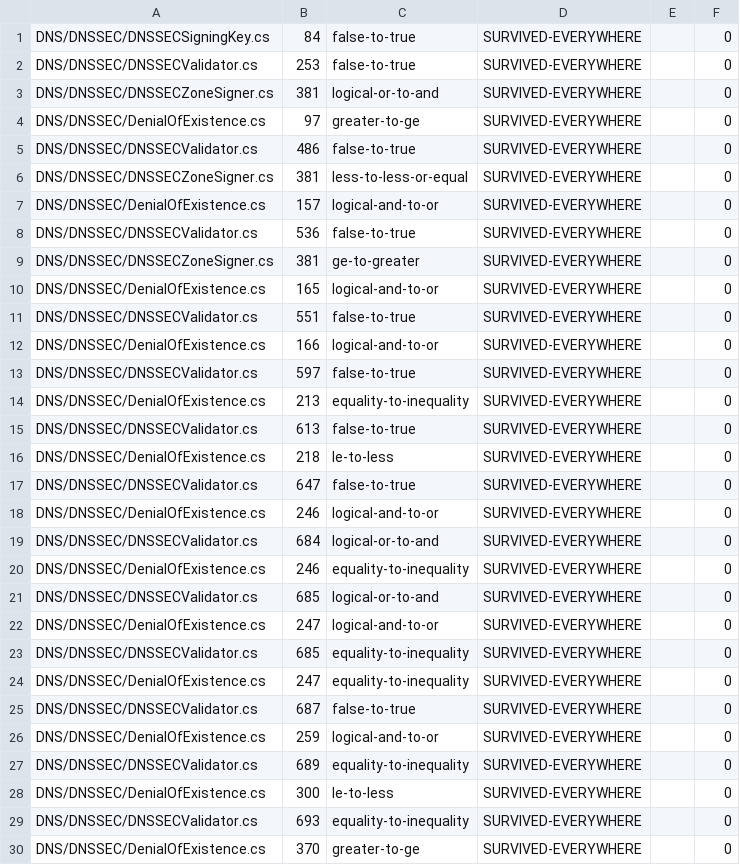
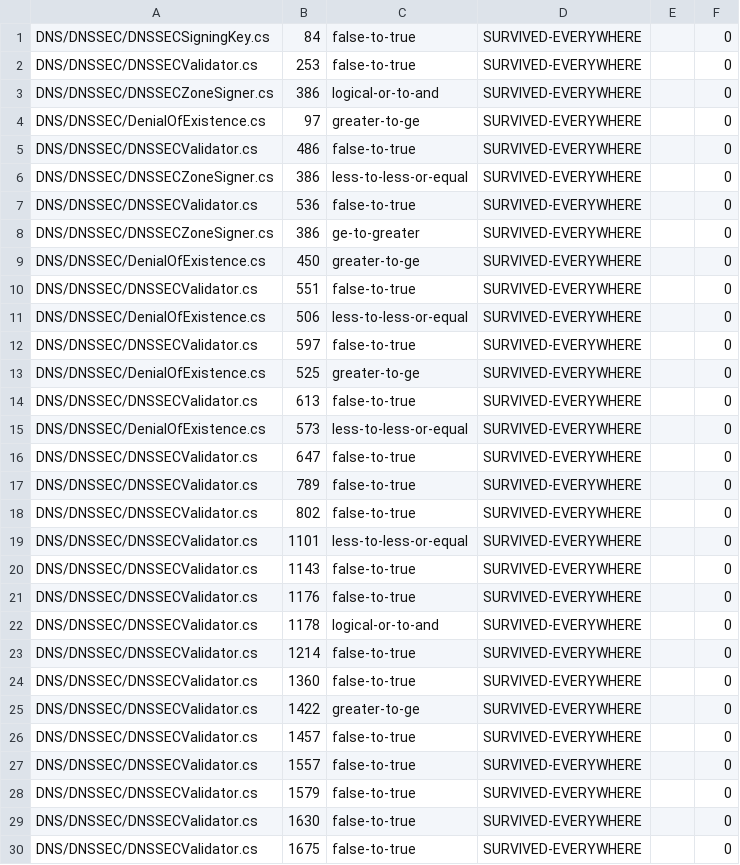
Before and after one commit to Vanaheimr/DNSConformanceTests, a TSV file: build/mutation/results/dnssec-pass2.tsv, drawn as a sheet; only a part is shown; the shorter side is filled out with more unchanged rows; the diff covers the shown part only.

```diff
--- a/build/mutation/results/dnssec-pass2.tsv
+++ b/build/mutation/results/dnssec-pass2.tsv
@@ -2,29 +2,15 @@ DNS/DNSSEC/DNSSECSigningKey.cs	84	false-to-true	SURVIVED-EVERYWHERE		0
 DNS/DNSSEC/DNSSECValidator.cs	253	false-to-true	SURVIVED-EVERYWHERE		0
-DNS/DNSSEC/DNSSECZoneSigner.cs	381	logical-or-to-and	SURVIVED-EVERYWHERE		0
+DNS/DNSSEC/DNSSECZoneSigner.cs	386	logical-or-to-and	SURVIVED-EVERYWHERE		0
 DNS/DNSSEC/DenialOfExistence.cs	97	greater-to-ge	SURVIVED-EVERYWHERE		0
 DNS/DNSSEC/DNSSECValidator.cs	486	false-to-true	SURVIVED-EVERYWHERE		0
-DNS/DNSSEC/DNSSECZoneSigner.cs	381	less-to-less-or-equal	SURVIVED-EVERYWHERE		0
-DNS/DNSSEC/DenialOfExistence.cs	157	logical-and-to-or	SURVIVED-EVERYWHERE		0
+DNS/DNSSEC/DNSSECZoneSigner.cs	386	less-to-less-or-equal	SURVIVED-EVERYWHERE		0
 DNS/DNSSEC/DNSSECValidator.cs	536	false-to-true	SURVIVED-EVERYWHERE		0
-DNS/DNSSEC/DNSSECZoneSigner.cs	381	ge-to-greater	SURVIVED-EVERYWHERE		0
-DNS/DNSSEC/DenialOfExistence.cs	165	logical-and-to-or	SURVIVED-EVERYWHERE		0
+DNS/DNSSEC/DNSSECZoneSigner.cs	386	ge-to-greater	SURVIVED-EVERYWHERE		0
+DNS/DNSSEC/DenialOfExistence.cs	450	greater-to-ge	SURVIVED-EVERYWHERE		0
 DNS/DNSSEC/DNSSECValidator.cs	551	false-to-true	SURVIVED-EVERYWHERE		0
-DNS/DNSSEC/DenialOfExistence.cs	166	logical-and-to-or	SURVIVED-EVERYWHERE		0
+DNS/DNSSEC/DenialOfExistence.cs	506	less-to-less-or-equal	SURVIVED-EVERYWHERE		0
 DNS/DNSSEC/DNSSECValidator.cs	597	false-to-true	SURVIVED-EVERYWHERE		0
-DNS/DNSSEC/DenialOfExistence.cs	213	equality-to-inequality	SURVIVED-EVERYWHERE		0
+DNS/DNSSEC/DenialOfExistence.cs	525	greater-to-ge	SURVIVED-EVERYWHERE		0
 DNS/DNSSEC/DNSSECValidator.cs	613	false-to-true	SURVIVED-EVERYWHERE		0
-DNS/DNSSEC/DenialOfExistence.cs	218	le-to-less	SURVIVED-EVERYWHERE		0
+DNS/DNSSEC/DenialOfExistence.cs	573	less-to-less-or-equal	SURVIVED-EVERYWHERE		0
 DNS/DNSSEC/DNSSECValidator.cs	647	false-to-true	SURVIVED-EVERYWHERE		0
-DNS/DNSSEC/DenialOfExistence.cs	246	logical-and-to-or	SURVIVED-EVERYWHERE		0
-DNS/DNSSEC/DNSSECValidator.cs	684	logical-or-to-and	SURVIVED-EVERYWHERE		0
-DNS/DNSSEC/DenialOfExistence.cs	246	equality-to-inequality	SURVIVED-EVERYWHERE		0
-DNS/DNSSEC/DNSSECValidator.cs	685	logical-or-to-and	SURVIVED-EVERYWHERE		0
-DNS/DNSSEC/DenialOfExistence.cs	247	logical-and-to-or	SURVIVED-EVERYWHERE		0
-DNS/DNSSEC/DNSSECValidator.cs	685	equality-to-inequality	SURVIVED-EVERYWHERE		0
-DNS/DNSSEC/DenialOfExistence.cs	247	equality-to-inequality	SURVIVED-EVERYWHERE		0
-DNS/DNSSEC/DNSSECValidator.cs	687	false-to-true	SURVIVED-EVERYWHERE		0
-DNS/DNSSEC/DenialOfExistence.cs	259	logical-and-to-or	SURVIVED-EVERYWHERE		0
-DNS/DNSSEC/DNSSECValidator.cs	689	equality-to-inequality	SURVIVED-EVERYWHERE		0
-DNS/DNSSEC/DenialOfExistence.cs	300	le-to-less	SURVIVED-EVERYWHERE		0
-DNS/DNSSEC/DNSSECValidator.cs	693	equality-to-inequality	SURVIVED-EVERYWHERE		0
-DNS/DNSSEC/DenialOfExistence.cs	370	greater-to-ge	SURVIVED-EVERYWHERE		0
```
Also changed, not shown: 21 removed rows elsewhere in this file, build/mutation/results/dnssec-classified.tsv, build/mutation/results/dnssec-closed.tsv, 8 other files.
